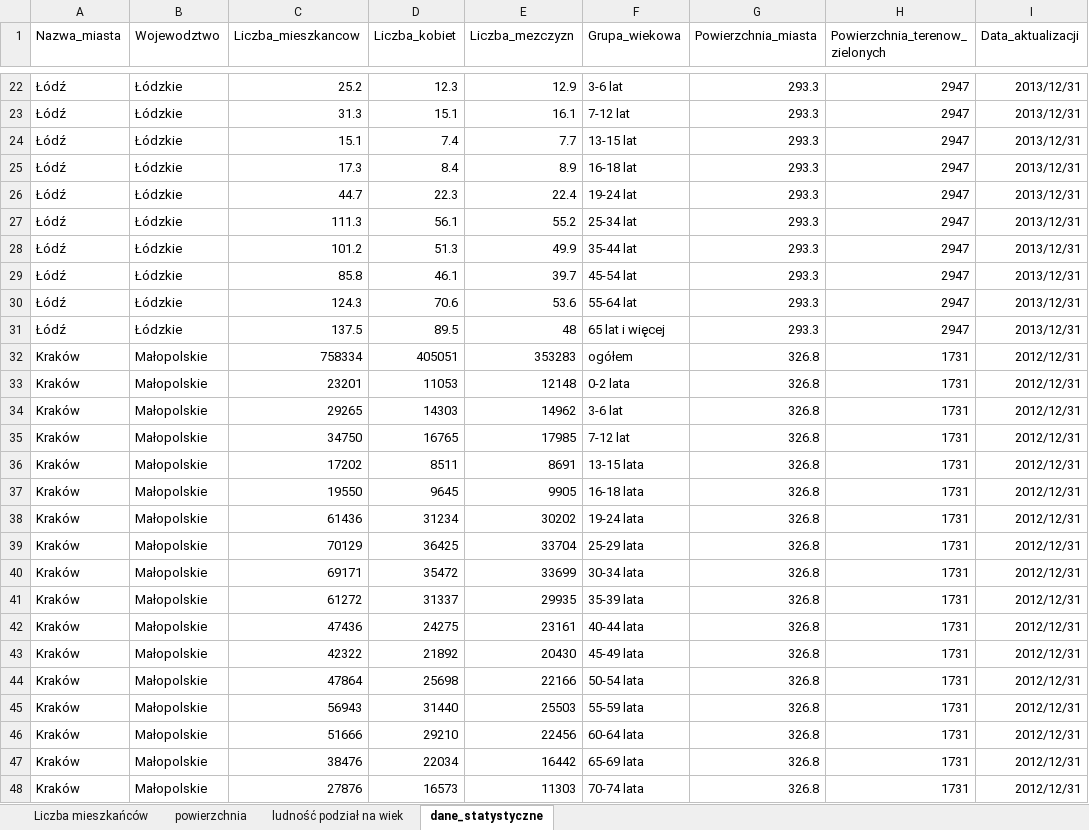
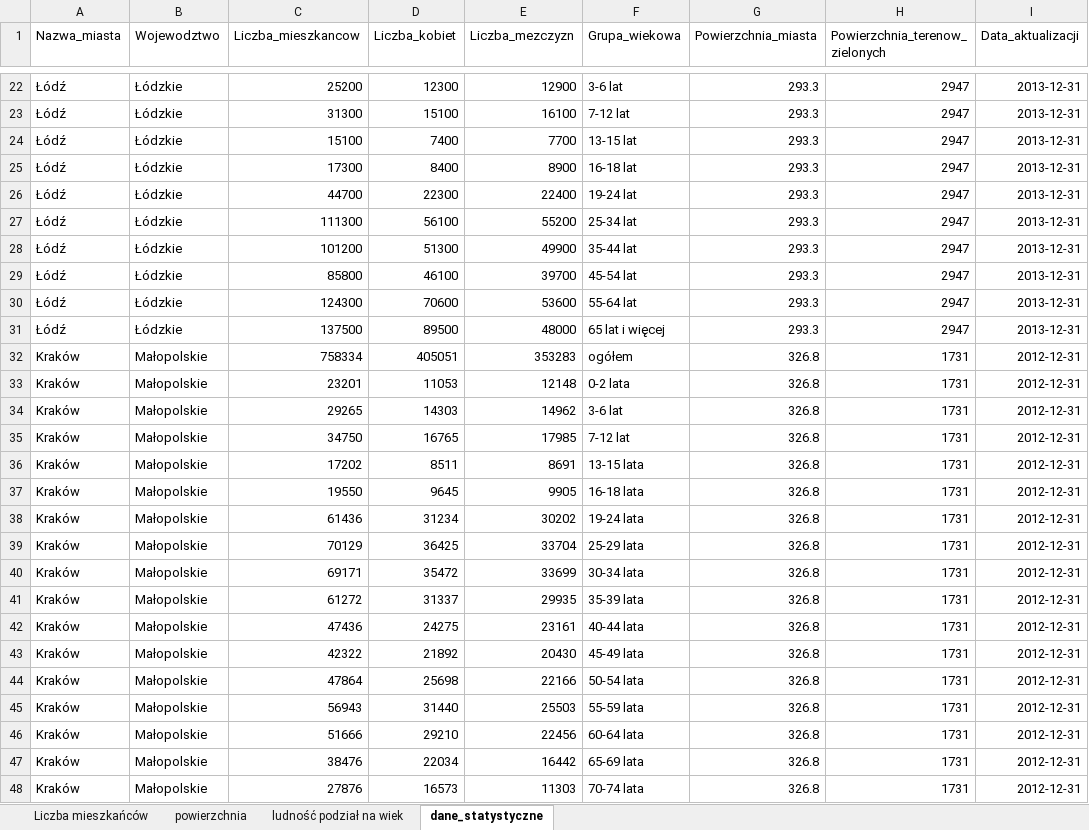
Before and after one commit to martynek/kody, an Excel workbook: baza/gus/dane_statystyczne_GUS.xlsx, sheet dane_statystyczne, drawn as a sheet; only a part is shown, gaps mark what is left out; values as stored, in another font and other column widths than the file's, no borders; the diff covers the shown part only; the diff names each change by its address in the sheet, - before the commit and + after, or states it on an @@ line.

```diff
--- a/baza/gus/dane_statystyczne_GUS.xlsx (sheet dane_statystyczne)
+++ b/baza/gus/dane_statystyczne_GUS.xlsx (sheet dane_statystyczne)
-C22 (Liczba_mieszkancow): 25.2
+C22 (Liczba_mieszkancow): 25200
-D22 (Liczba_kobiet): 12.3
+D22 (Liczba_kobiet): 12300
-E22 (Liczba_mezczyzn): 12.9
+E22 (Liczba_mezczyzn): 12900
-I22:I31 (Data_aktualizacji): 2013/12/31
+I22:I31 (Data_aktualizacji): 2013-12-31
-C23 (Liczba_mieszkancow): 31.3
+C23 (Liczba_mieszkancow): 31300
-D23 (Liczba_kobiet): 15.1
+D23 (Liczba_kobiet): 15100
-E23 (Liczba_mezczyzn): 16.1
+E23 (Liczba_mezczyzn): 16100
-C24 (Liczba_mieszkancow): 15.1
+C24 (Liczba_mieszkancow): 15100
-D24 (Liczba_kobiet): 7.4
+D24 (Liczba_kobiet): 7400
-E24 (Liczba_mezczyzn): 7.7
+E24 (Liczba_mezczyzn): 7700
-C25 (Liczba_mieszkancow): 17.3
+C25 (Liczba_mieszkancow): 17300
-D25 (Liczba_kobiet): 8.4
+D25 (Liczba_kobiet): 8400
-E25 (Liczba_mezczyzn): 8.9
+E25 (Liczba_mezczyzn): 8900
-C26 (Liczba_mieszkancow): 44.7
+C26 (Liczba_mieszkancow): 44700
-D26 (Liczba_kobiet): 22.3
+D26 (Liczba_kobiet): 22300
-E26 (Liczba_mezczyzn): 22.4
+E26 (Liczba_mezczyzn): 22400
-C27 (Liczba_mieszkancow): 111.3
+C27 (Liczba_mieszkancow): 111300
-D27 (Liczba_kobiet): 56.1
+D27 (Liczba_kobiet): 56100
-E27 (Liczba_mezczyzn): 55.2
+E27 (Liczba_mezczyzn): 55200
-C28 (Liczba_mieszkancow): 101.2
+C28 (Liczba_mieszkancow): 101200
-D28 (Liczba_kobiet): 51.3
+D28 (Liczba_kobiet): 51300
-E28 (Liczba_mezczyzn): 49.9
+E28 (Liczba_mezczyzn): 49900
-C29 (Liczba_mieszkancow): 85.8
+C29 (Liczba_mieszkancow): 85800
-D29 (Liczba_kobiet): 46.1
+D29 (Liczba_kobiet): 46100
-E29 (Liczba_mezczyzn): 39.7
+E29 (Liczba_mezczyzn): 39700
-C30 (Liczba_mieszkancow): 124.3
+C30 (Liczba_mieszkancow): 124300
-D30 (Liczba_kobiet): 70.6
+D30 (Liczba_kobiet): 70600
-E30 (Liczba_mezczyzn): 53.6
+E30 (Liczba_mezczyzn): 53600
-C31 (Liczba_mieszkancow): 137.5
+C31 (Liczba_mieszkancow): 137500
-D31 (Liczba_kobiet): 89.5
+D31 (Liczba_kobiet): 89500
-E31 (Liczba_mezczyzn): 48
+E31 (Liczba_mezczyzn): 48000
-I32:I48 (Data_aktualizacji): 2012/12/31
+I32:I48 (Data_aktualizacji): 2012-12-31
```
Also changed, not shown: 138 edited cells elsewhere in this sheet, 23 other files.
